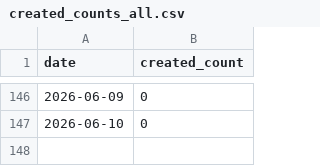
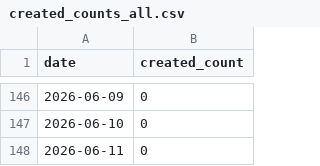
Before and after one commit to dmiksik/nma-stats, a CSV file: stats/created_counts_all.csv, drawn as a sheet; only a part is shown, gaps mark what is left out; the diff names each change by its address in the sheet, - before the commit and + after, or states it on an @@ line.

```diff
--- a/stats/created_counts_all.csv
+++ b/stats/created_counts_all.csv
+row 148: 2026-06-11 | 0
```
Also changed, not shown: stats/created_counts_pub_2016_2025.csv, 6 other files.
